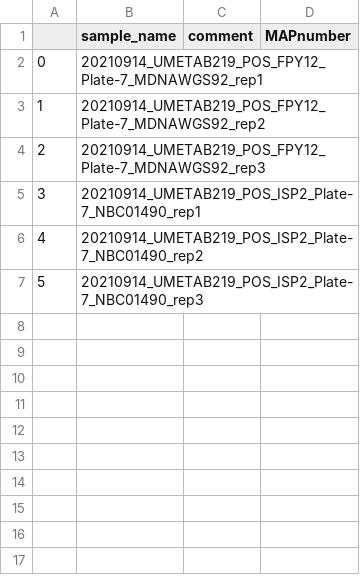
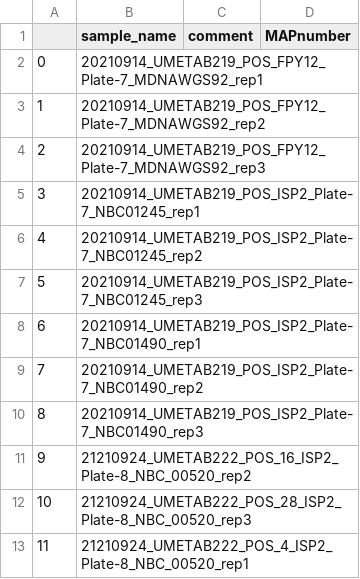
Before and after one commit to NBChub/snakemake-UmetaFlow, a TSV file: config/samples.tsv, drawn as a sheet; addresses are those after the commit; the diff names each change by its address in the sheet, - before the commit and + after, or states it on an @@ line.

```diff
--- a/config/samples.tsv
+++ b/config/samples.tsv
+row 5: 3 | 20210914_UMETAB219_POS_ISP2_Plate-7_NBC01245_rep1
+row 6: 4 | 20210914_UMETAB219_POS_ISP2_Plate-7_NBC01245_rep2
+row 7: 5 | 20210914_UMETAB219_POS_ISP2_Plate-7_NBC01245_rep3
@@ column A renumbered between rows 8 and 10 @@
+row 11: 9 | 21210924_UMETAB222_POS_16_ISP2_Plate-8_NBC_00520_rep2
+row 12: 10 | 21210924_UMETAB222_POS_28_ISP2_Plate-8_NBC_00520_rep3
+row 13: 11 | 21210924_UMETAB222_POS_4_ISP2_Plate-8_NBC_00520_rep1
```
Also changed, not shown: 3 other files.
